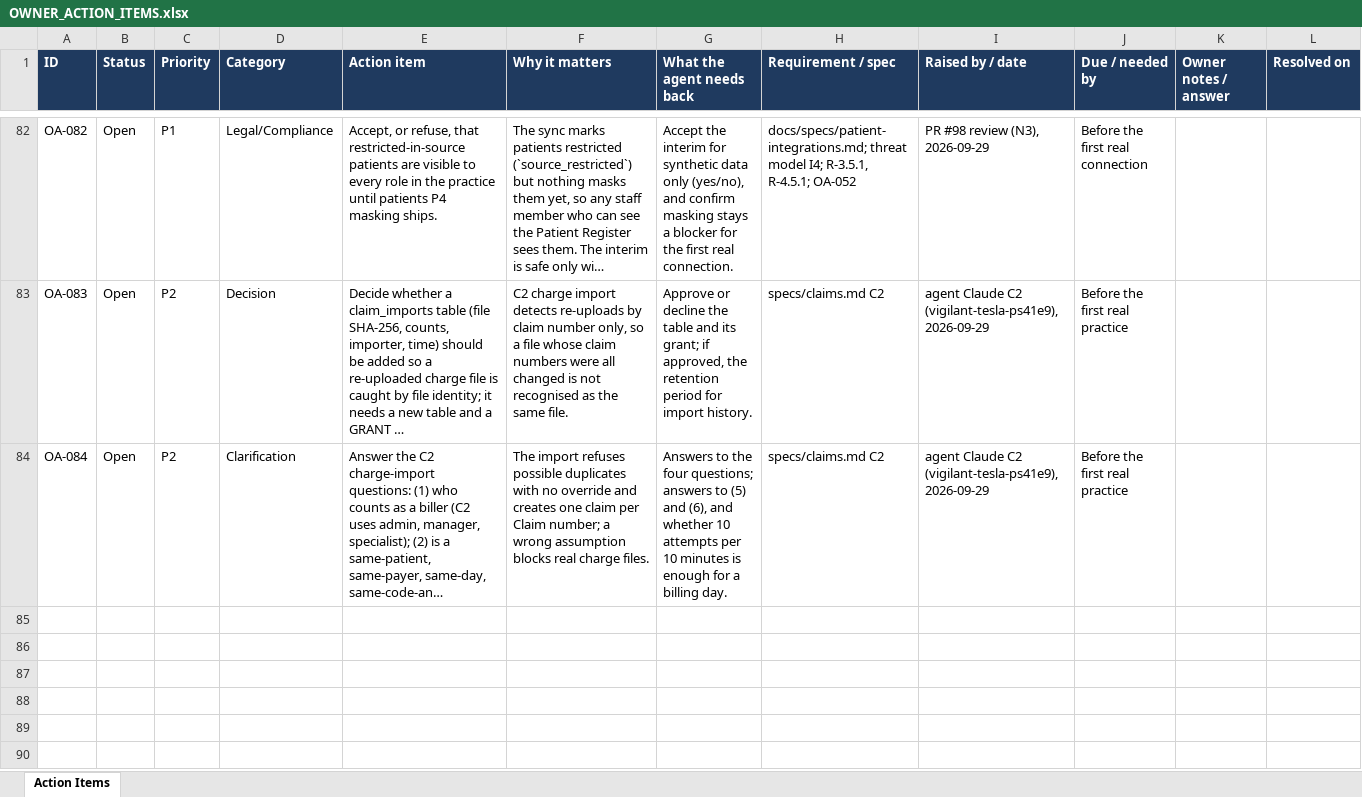
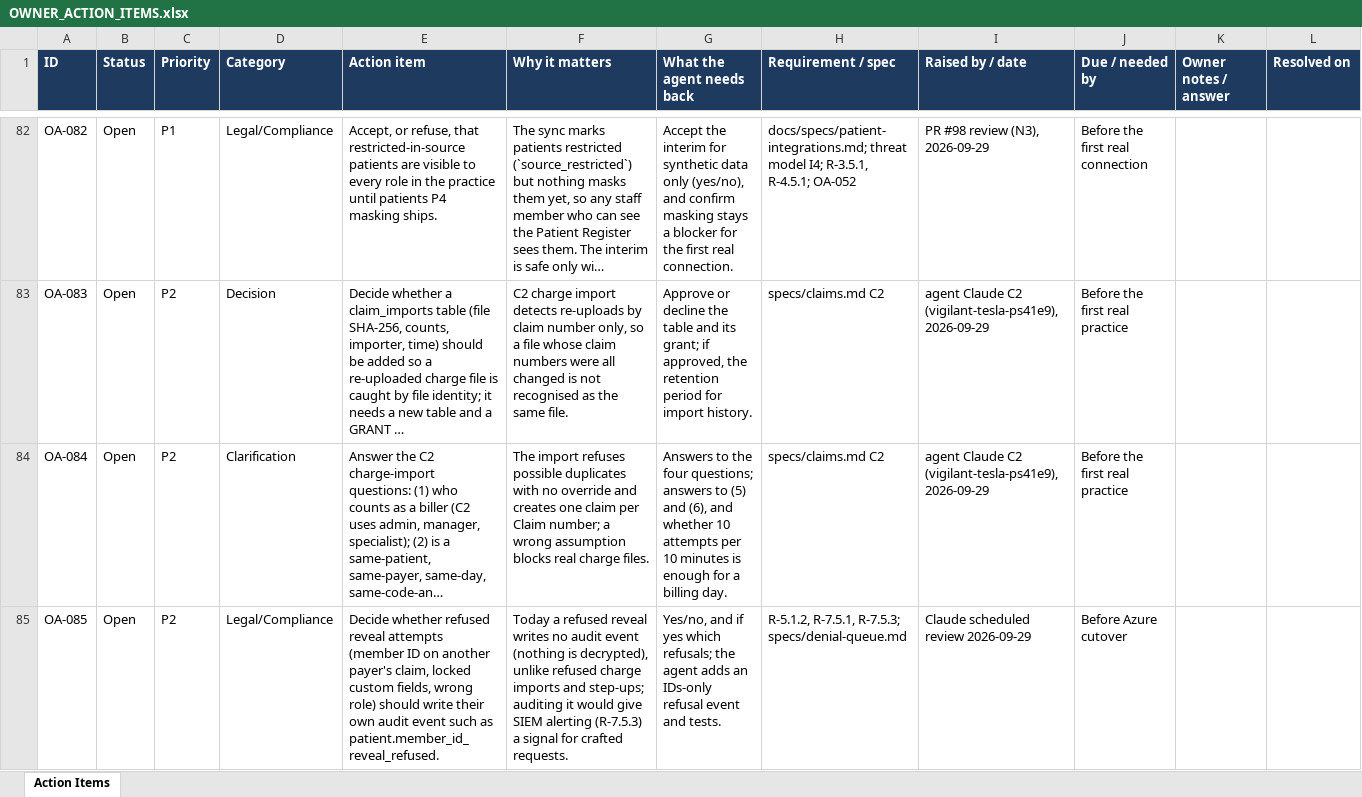
Before and after one commit to jselvalugo/DenialDesk, an Excel workbook: docs/owner/OWNER_ACTION_ITEMS.xlsx, sheet Action Items, drawn as a sheet; only a part is shown, gaps mark what is left out; long unchanged cells end in …; values as stored, in another font and other column widths than the file's, no borders; the diff names each change by its address in the sheet, - before the commit and + after, or states it on an @@ line.

```diff
--- a/docs/owner/OWNER_ACTION_ITEMS.xlsx (sheet Action Items)
+++ b/docs/owner/OWNER_ACTION_ITEMS.xlsx (sheet Action Items)
+row 85: OA-085 | Open | P2 | Legal/Compliance | Decide whether refused reveal attempts (member ID on another payer's claim, locked custom fields, wrong role) should write their own audit event such as patient.member_id_reveal_refused. | Today a refused reveal writes no audit event (nothing is decrypted), unlike refused charge imports and step-ups; auditing it would give SIEM alerting (R-7.5.3) a signal for crafted requests. | Yes/no, and if yes which refusals; the agent adds an IDs-only refusal event and tests. | R-5.1.2, R-7.5.1, R-7.5.3; specs/denial-queue.md | Claude scheduled review 2026-09-29 | Before Azure cutover
```
Also changed, not shown: 17 other files.
